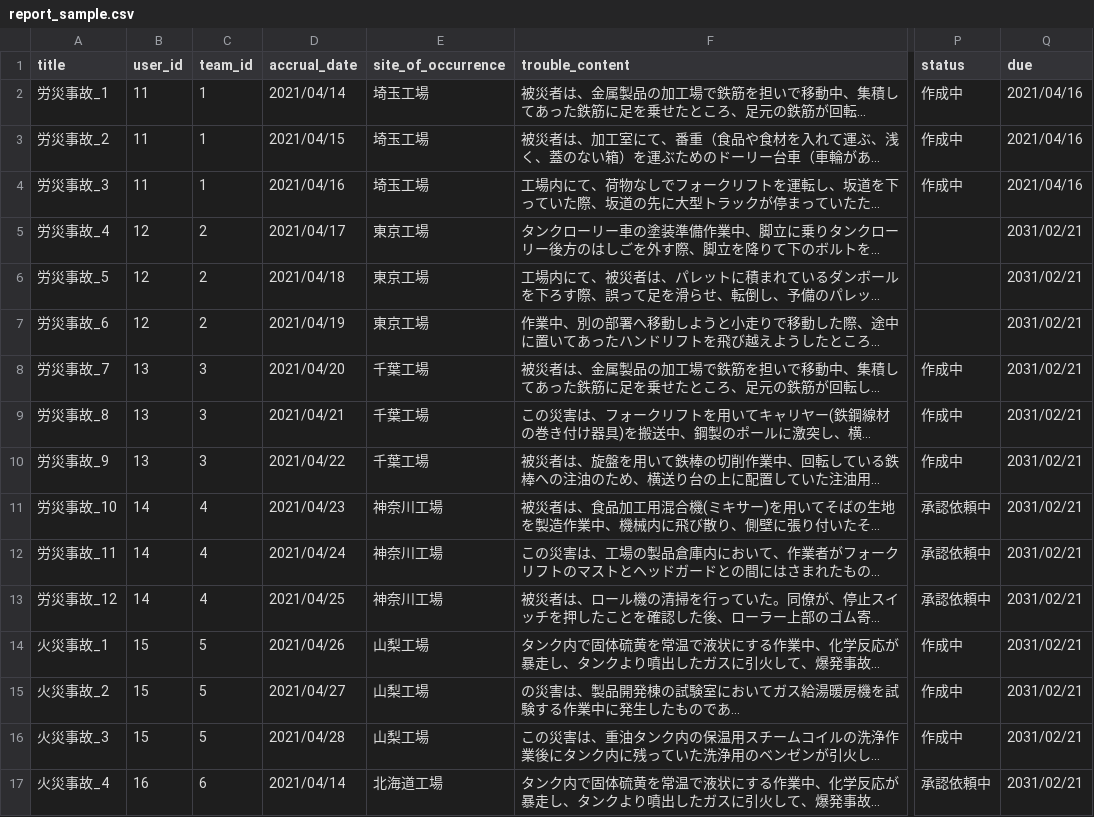
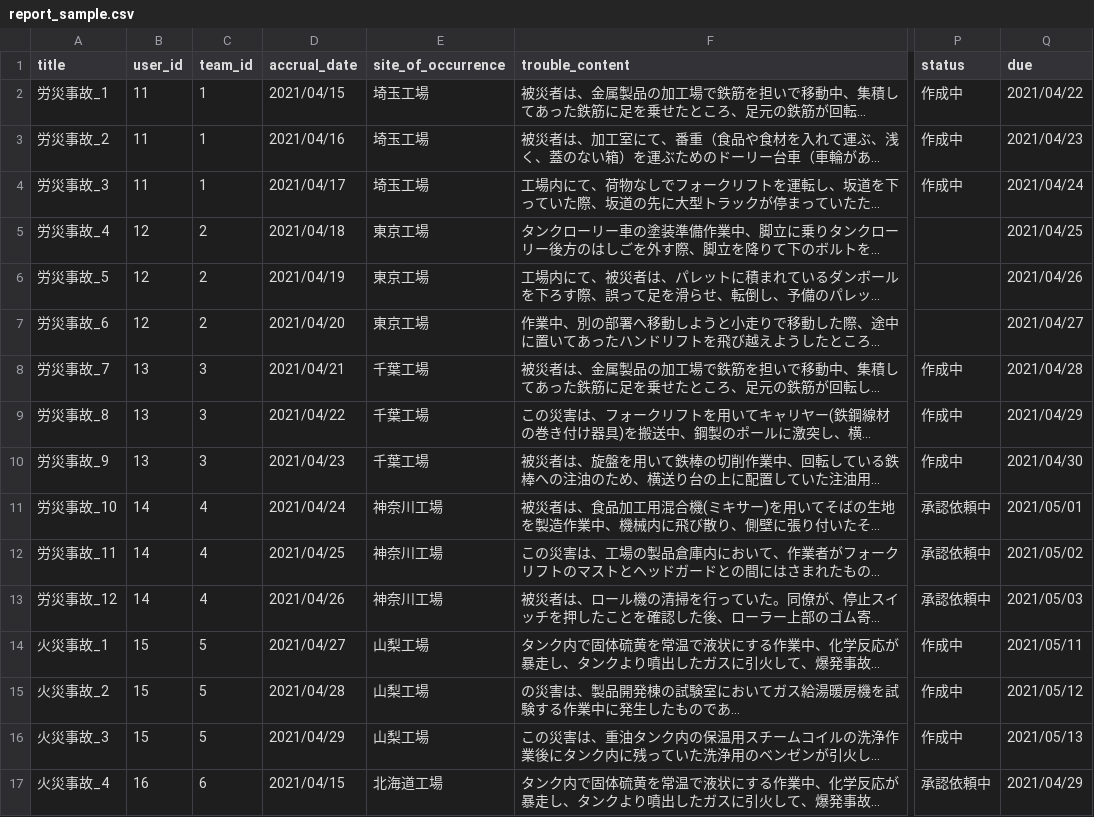
Before and after one commit to junkobayashi1025/first_impact, a CSV file: db/sample_date/report_sample.csv, drawn as a sheet; only a part is shown, gaps mark what is left out; long unchanged cells end in …; the diff covers the shown part only; the diff names each change by its address in the sheet, - before the commit and + after, or states it on an @@ line.

Commit message:
seedデータ修正

```diff
--- a/db/sample_date/report_sample.csv
+++ b/db/sample_date/report_sample.csv
-D2 (accrual_date): 2021/04/14
+D2 (accrual_date): 2021/04/15
-Q2 (due): 2021/04/16
+Q2 (due): 2021/04/22
-D3 (accrual_date): 2021/04/15
+D3 (accrual_date): 2021/04/16
-Q3 (due): 2021/04/16
+Q3 (due): 2021/04/23
-D4 (accrual_date): 2021/04/16
+D4 (accrual_date): 2021/04/17
-Q4 (due): 2021/04/16
+Q4 (due): 2021/04/24
-D5 (accrual_date): 2021/04/17
+D5 (accrual_date): 2021/04/18
-Q5 (due): 2031/02/21
+Q5 (due): 2021/04/25
-D6 (accrual_date): 2021/04/18
+D6 (accrual_date): 2021/04/19
-Q6 (due): 2031/02/21
+Q6 (due): 2021/04/26
-D7 (accrual_date): 2021/04/19
+D7 (accrual_date): 2021/04/20
-Q7 (due): 2031/02/21
+Q7 (due): 2021/04/27
-D8 (accrual_date): 2021/04/20
+D8 (accrual_date): 2021/04/21
-Q8 (due): 2031/02/21
+Q8 (due): 2021/04/28
-D9 (accrual_date): 2021/04/21
+D9 (accrual_date): 2021/04/22
-Q9 (due): 2031/02/21
+Q9 (due): 2021/04/29
-D10 (accrual_date): 2021/04/22
+D10 (accrual_date): 2021/04/23
-Q10 (due): 2031/02/21
+Q10 (due): 2021/04/30
-D11 (accrual_date): 2021/04/23
+D11 (accrual_date): 2021/04/24
-Q11 (due): 2031/02/21
+Q11 (due): 2021/05/01
-D12 (accrual_date): 2021/04/24
+D12 (accrual_date): 2021/04/25
-Q12 (due): 2031/02/21
+Q12 (due): 2021/05/02
-D13 (accrual_date): 2021/04/25
+D13 (accrual_date): 2021/04/26
-Q13 (due): 2031/02/21
+Q13 (due): 2021/05/03
-D14 (accrual_date): 2021/04/26
+D14 (accrual_date): 2021/04/27
-Q14 (due): 2031/02/21
+Q14 (due): 2021/05/11
-D15 (accrual_date): 2021/04/27
+D15 (accrual_date): 2021/04/28
-Q15 (due): 2031/02/21
+Q15 (due): 2021/05/12
-D16 (accrual_date): 2021/04/28
+D16 (accrual_date): 2021/04/29
-Q16 (due): 2031/02/21
+Q16 (due): 2021/05/13
-D17 (accrual_date): 2021/04/14
+D17 (accrual_date): 2021/04/15
-Q17 (due): 2031/02/21
+Q17 (due): 2021/04/29
```
Also changed, not shown: 16 edited cells elsewhere in this file.
